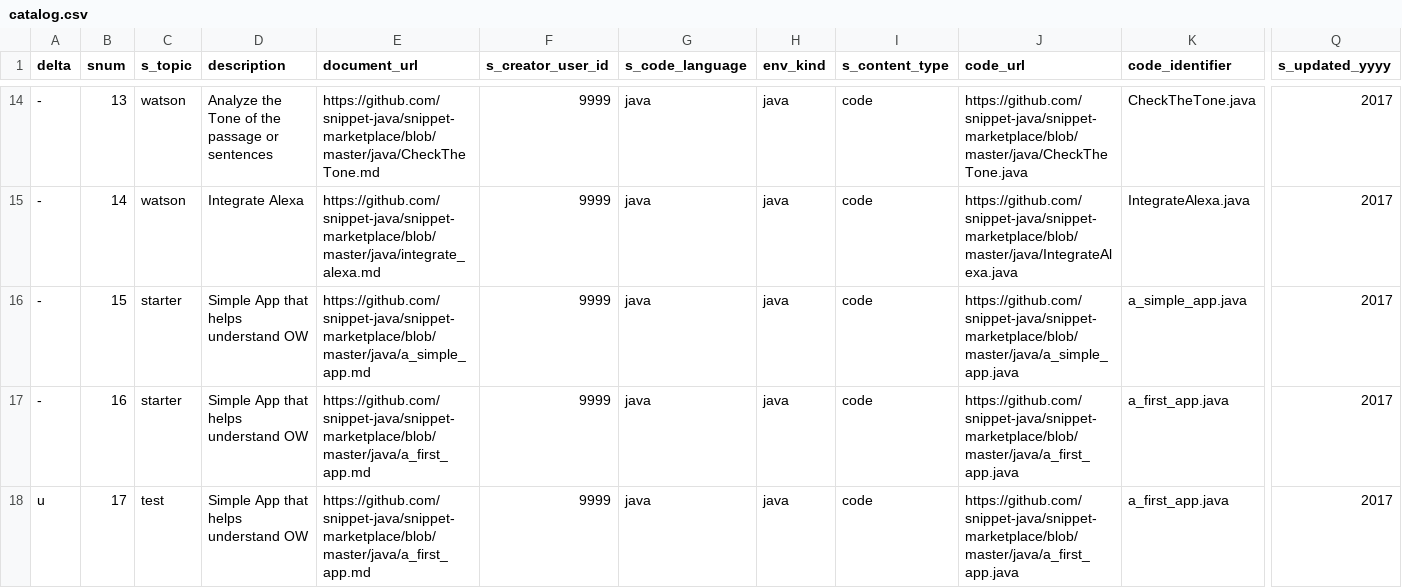
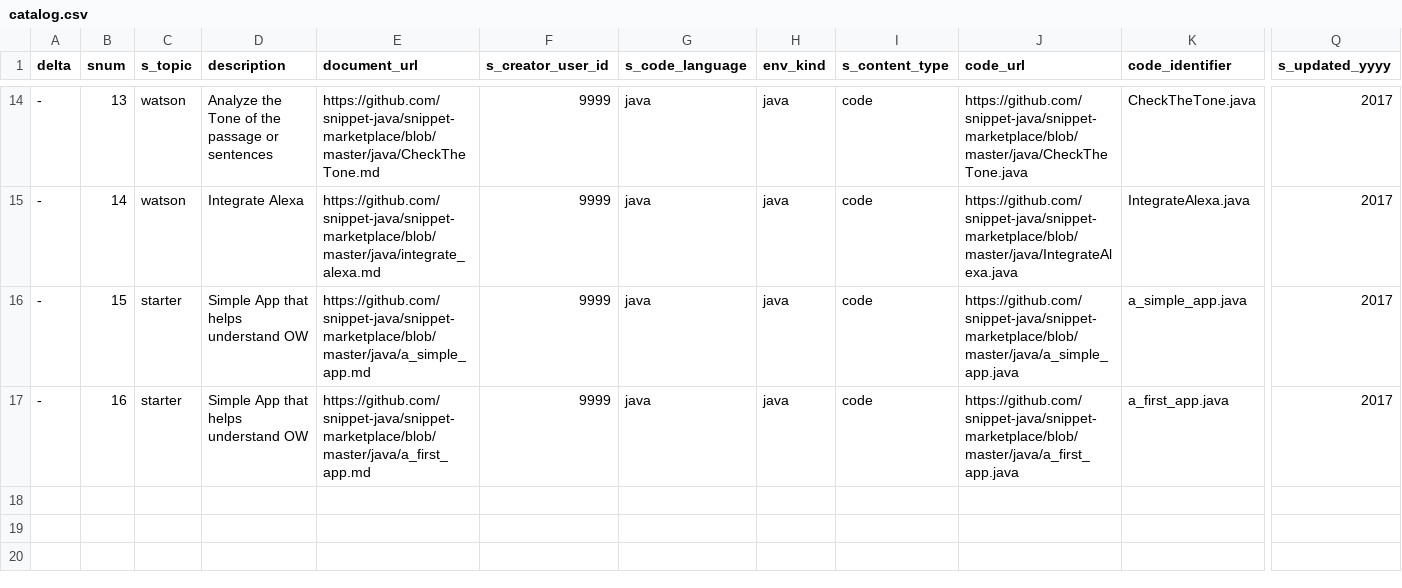
Before and after one commit to psyntium/snippet-marketplace, a CSV file: catalog.csv, drawn as a sheet; only a part is shown, gaps mark what is left out; rows hold the shown columns only; the diff names each change by its address in the sheet, - before the commit and + after, or states it on an @@ line.

Commit message:
Update catalog.csv

```diff
--- a/catalog.csv
+++ b/catalog.csv
-row 18: u | 17 | test | Simple App that helps understand OW | https://github.com/snippet-java/snippet-marketplace/blob/master/java/a_first_app.md | 9999 | java | java | code | https://github.com/snippet-java/snippet-marketplace/blob/master/java/a_first_app.java | a_first_app.java | 2017
```
